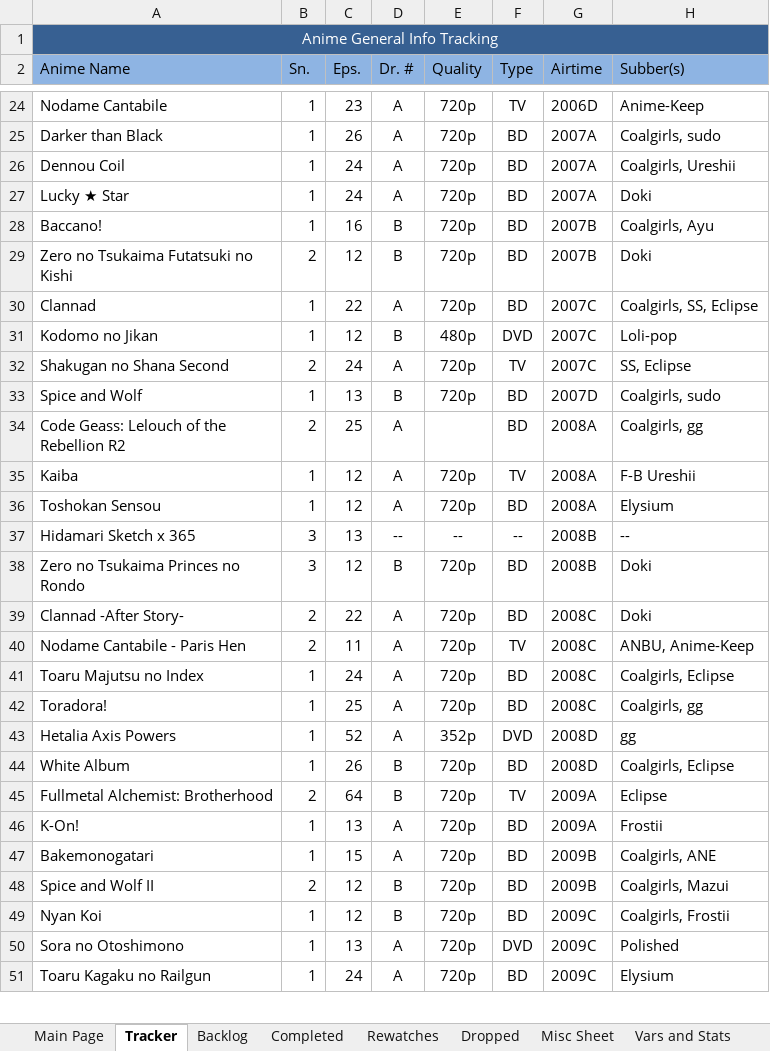
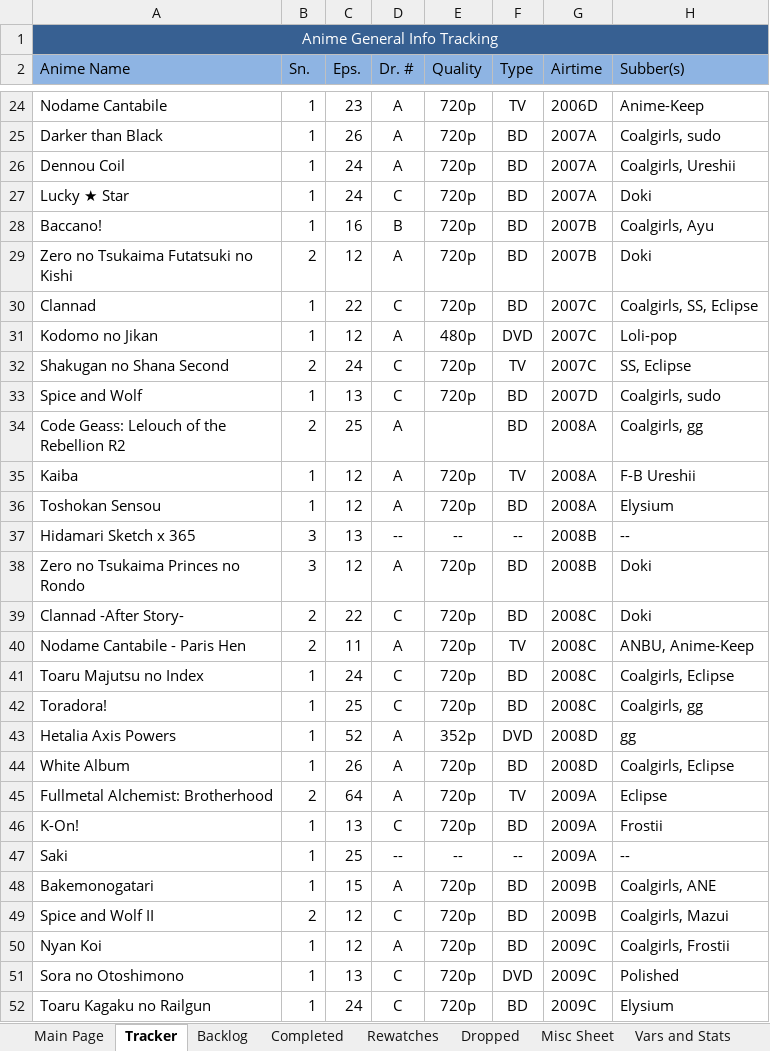
Before and after one commit to Tsukinara/AnimeTracker, an Excel workbook: Anime.xlsm, sheet Tracker, drawn as a sheet; only a part is shown, gaps mark what is left out; values as stored, in another font and other column widths than the file's, no borders; conditional formats and table styles not drawn; addresses are those after the commit; the diff covers the shown part only; the diff names each change by its address in the sheet, - before the commit and + after, or states it on an @@ line.

```diff
--- a/Anime.xlsm (sheet Tracker)
+++ b/Anime.xlsm (sheet Tracker)
-D27 (Dr. #): A
+D27 (Dr. #): C
-D29 (Dr. #): B
+D29 (Dr. #): A
-D30 (Dr. #): A
+D30 (Dr. #): C
-D31 (Dr. #): B
+D31 (Dr. #): A
-D32 (Dr. #): A
+D32 (Dr. #): C
-D33 (Dr. #): B
+D33 (Dr. #): C
-D38 (Dr. #): B
+D38 (Dr. #): A
-D39 (Dr. #): A
+D39 (Dr. #): C
-D41:D42 (Dr. #): A
+D41:D42 (Dr. #): C
-D44:D45 (Dr. #): B
+D44:D45 (Dr. #): A
-D46 (Dr. #): A
+D46 (Dr. #): C
+row 47: Saki | 1 | 25 | -- | -- | -- | 2009A | --
-D49 (Dr. #): B
+D49 (Dr. #): C
-D50 (Dr. #): B
+D50 (Dr. #): A
-D51:D52 (Dr. #): A
+D51:D52 (Dr. #): C
```
Also changed, not shown: 9 added rows, 5 removed rows and 142 edited cells elsewhere in this sheet, sheet Main Page, sheet Completed, sheet Misc Sheet, sheet Backlog, sheet Vars and Stats, sheet Rewatches, formulas that keep their value, hidden cells, charts or pictures, Anime (Patrick).xlsm.
